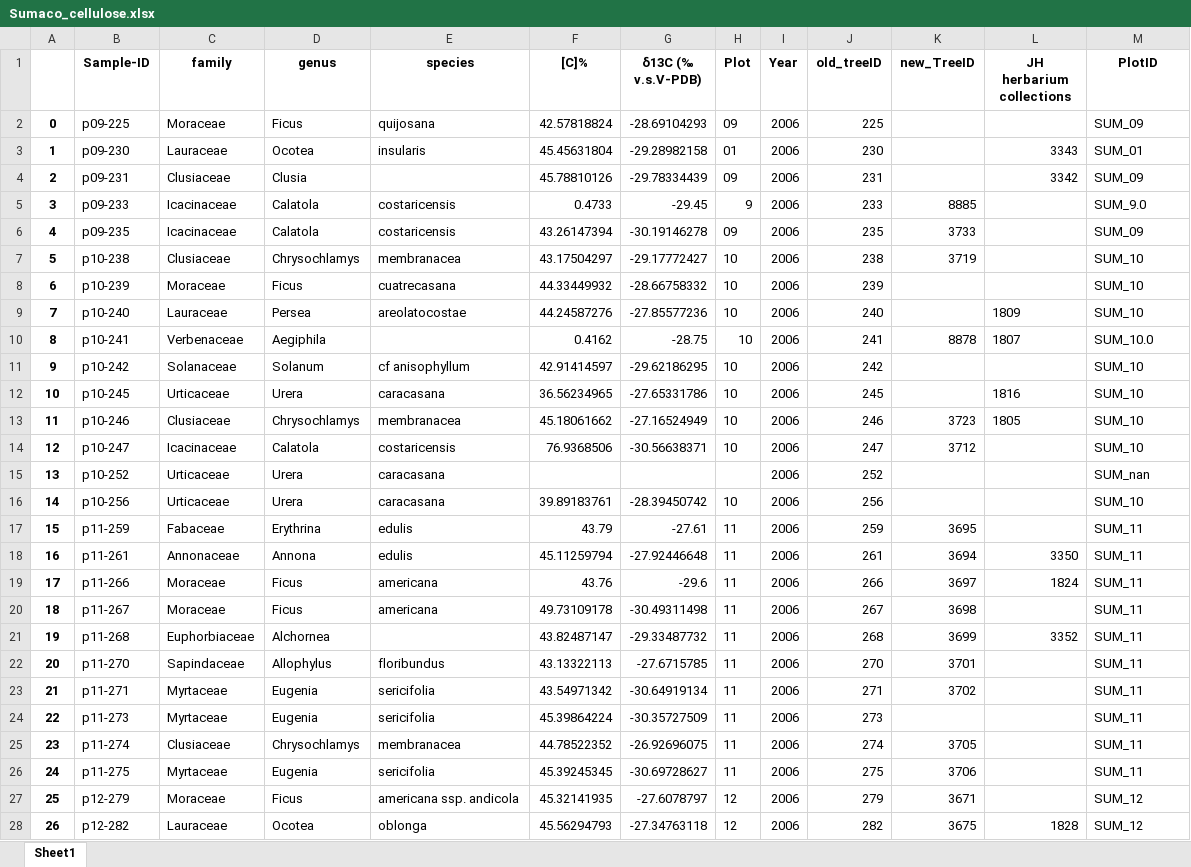
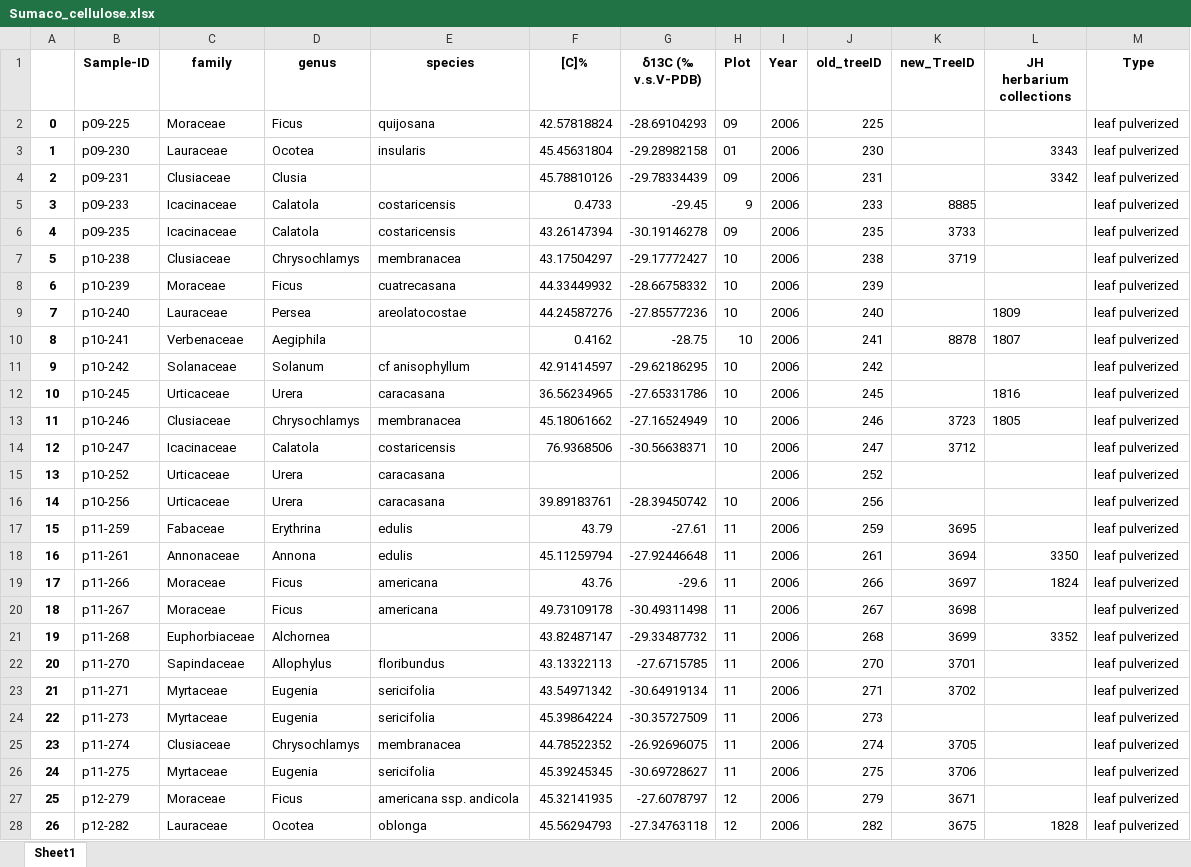
Before and after one commit to ajchavez94/NAPO_preliminar, an Excel workbook: Sumaco/Sumaco_cellulose.xlsx, sheet Sheet1, drawn as a sheet; only a part is shown; values as stored, in another font and other column widths than the file's, no borders; the diff covers the shown part only; the diff names each change by its address in the sheet, - before the commit and + after, or states it on an @@ line.

```diff
--- a/Sumaco/Sumaco_cellulose.xlsx (sheet Sheet1)
+++ b/Sumaco/Sumaco_cellulose.xlsx (sheet Sheet1)
-M1: PlotID
+M1: Type
-M2 (Type): SUM_09
+M2 (Type): leaf pulverized
-M3 (Type): SUM_01
+M3 (Type): leaf pulverized
-M4 (Type): SUM_09
+M4 (Type): leaf pulverized
-M5 (Type): SUM_9.0
+M5 (Type): leaf pulverized
-M6 (Type): SUM_09
+M6 (Type): leaf pulverized
-M7:M9 (Type): SUM_10
+M7:M9 (Type): leaf pulverized
-M10 (Type): SUM_10.0
+M10 (Type): leaf pulverized
-M11:M14 (Type): SUM_10
+M11:M14 (Type): leaf pulverized
-M15 (Type): SUM_nan
+M15 (Type): leaf pulverized
-M16 (Type): SUM_10
+M16 (Type): leaf pulverized
-M17:M26 (Type): SUM_11
+M17:M26 (Type): leaf pulverized
-M27:M28 (Type): SUM_12
+M27:M28 (Type): leaf pulverized
```
Also changed, not shown: 66 edited cells elsewhere in this sheet, 22 other files.
